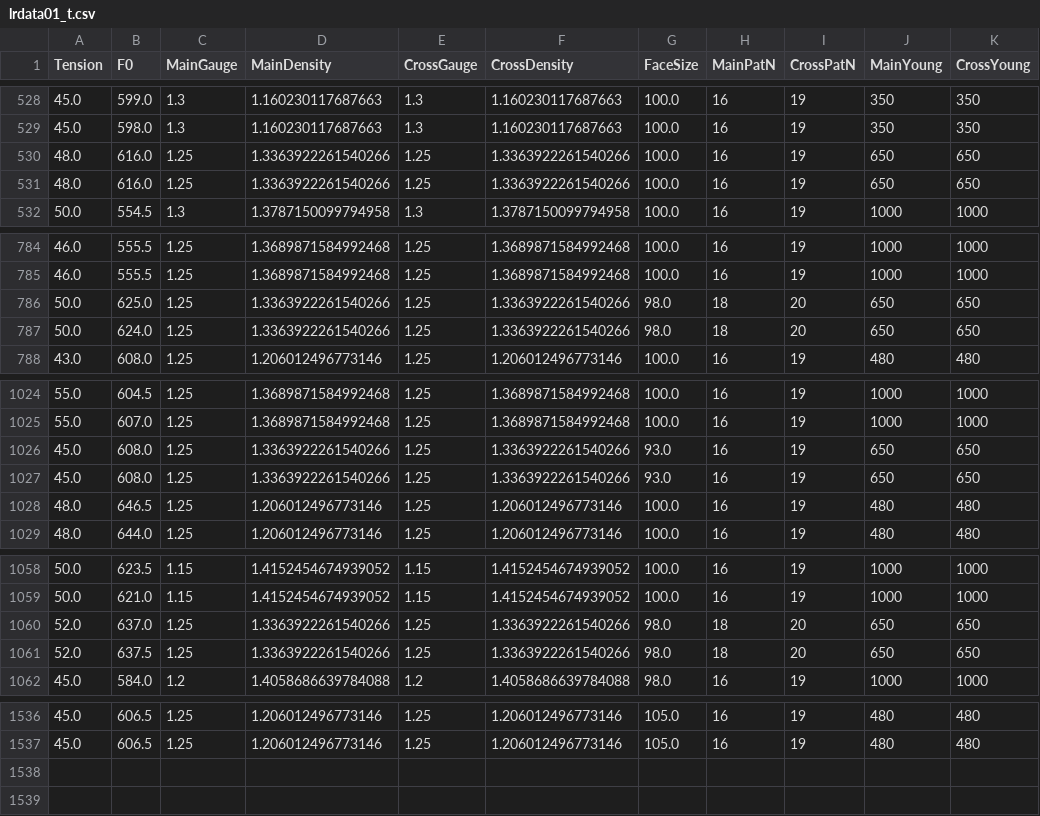
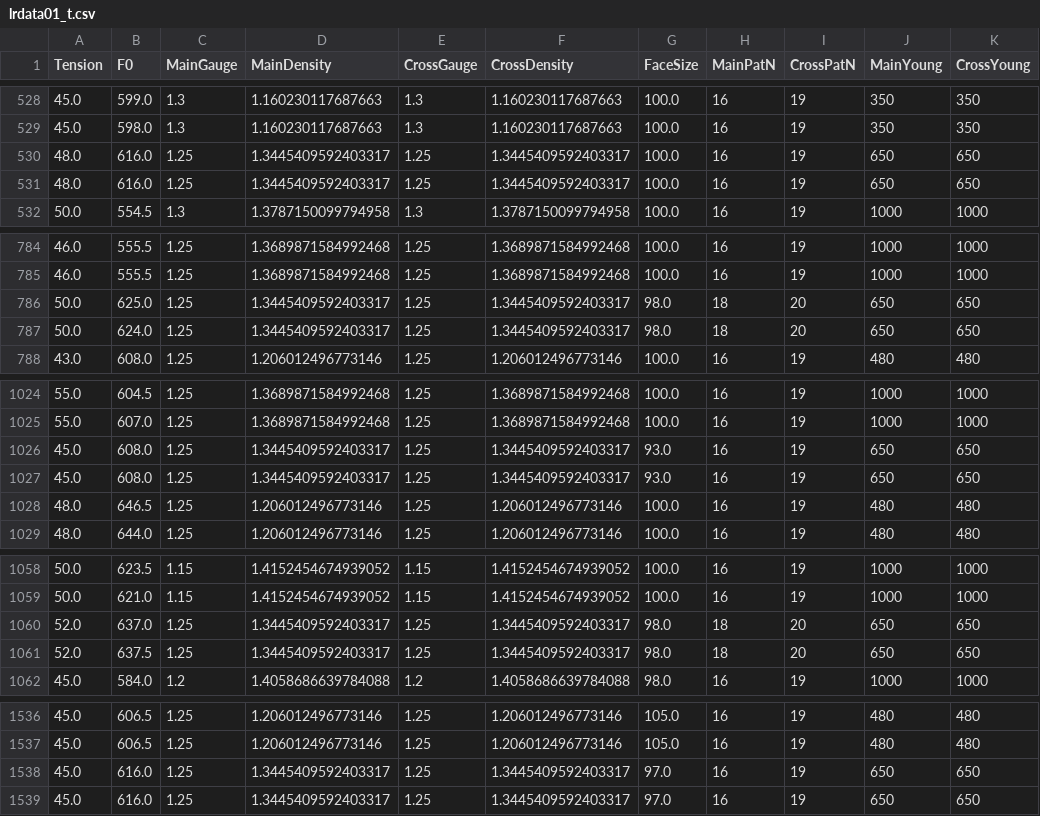
Before and after one commit to sugi-juku/get-tension, a CSV file: lrdata01_t.csv, drawn as a sheet; only a part is shown, gaps mark what is left out; the diff covers the shown part only.

```diff
--- a/lrdata01_t.csv
+++ b/lrdata01_t.csv
@@ -529,4 +529,4 @@ Tension,F0,MainGauge,MainDensity,CrossGauge,CrossDensity,FaceSize,MainPatN,Cross
 45.0,598.0,1.3,1.160230117687663,1.3,1.160230117687663,100.0,16,19,350,350
-48.0,616.0,1.25,1.3363922261540266,1.25,1.3363922261540266,100.0,16,19,650,650
-48.0,616.0,1.25,1.3363922261540266,1.25,1.3363922261540266,100.0,16,19,650,650
+48.0,616.0,1.25,1.3445409592403317,1.25,1.3445409592403317,100.0,16,19,650,650
+48.0,616.0,1.25,1.3445409592403317,1.25,1.3445409592403317,100.0,16,19,650,650
 50.0,554.5,1.3,1.3787150099794958,1.3,1.3787150099794958,100.0,16,19,1000,1000
@@ -785,4 +785,4 @@ Tension,F0,MainGauge,MainDensity,CrossGauge,CrossDensity,FaceSize,MainPatN,Cross
 46.0,555.5,1.25,1.3689871584992468,1.25,1.3689871584992468,100.0,16,19,1000,1000
-50.0,625.0,1.25,1.3363922261540266,1.25,1.3363922261540266,98.0,18,20,650,650
-50.0,624.0,1.25,1.3363922261540266,1.25,1.3363922261540266,98.0,18,20,650,650
+50.0,625.0,1.25,1.3445409592403317,1.25,1.3445409592403317,98.0,18,20,650,650
+50.0,624.0,1.25,1.3445409592403317,1.25,1.3445409592403317,98.0,18,20,650,650
 43.0,608.0,1.25,1.206012496773146,1.25,1.206012496773146,100.0,16,19,480,480
@@ -1025,4 +1025,4 @@ Tension,F0,MainGauge,MainDensity,CrossGauge,CrossDensity,FaceSize,MainPatN,Cross
 55.0,607.0,1.25,1.3689871584992468,1.25,1.3689871584992468,100.0,16,19,1000,1000
-45.0,608.0,1.25,1.3363922261540266,1.25,1.3363922261540266,93.0,16,19,650,650
-45.0,608.0,1.25,1.3363922261540266,1.25,1.3363922261540266,93.0,16,19,650,650
+45.0,608.0,1.25,1.3445409592403317,1.25,1.3445409592403317,93.0,16,19,650,650
+45.0,608.0,1.25,1.3445409592403317,1.25,1.3445409592403317,93.0,16,19,650,650
 48.0,646.5,1.25,1.206012496773146,1.25,1.206012496773146,100.0,16,19,480,480
@@ -1059,4 +1059,4 @@ Tension,F0,MainGauge,MainDensity,CrossGauge,CrossDensity,FaceSize,MainPatN,Cross
 50.0,621.0,1.15,1.4152454674939052,1.15,1.4152454674939052,100.0,16,19,1000,1000
-52.0,637.0,1.25,1.3363922261540266,1.25,1.3363922261540266,98.0,18,20,650,650
-52.0,637.5,1.25,1.3363922261540266,1.25,1.3363922261540266,98.0,18,20,650,650
+52.0,637.0,1.25,1.3445409592403317,1.25,1.3445409592403317,98.0,18,20,650,650
+52.0,637.5,1.25,1.3445409592403317,1.25,1.3445409592403317,98.0,18,20,650,650
 45.0,584.0,1.2,1.4058686639784088,1.2,1.4058686639784088,98.0,16,19,1000,1000
@@ -1537 +1537,3 @@ Tension,F0,MainGauge,MainDensity,CrossGauge,CrossDensity,FaceSize,MainPatN,Cross
 45.0,606.5,1.25,1.206012496773146,1.25,1.206012496773146,105.0,16,19,480,480
+45.0,616.0,1.25,1.3445409592403317,1.25,1.3445409592403317,97.0,16,19,650,650
+45.0,616.0,1.25,1.3445409592403317,1.25,1.3445409592403317,97.0,16,19,650,650
```
Also changed, not shown: 8 edited cells elsewhere in this file, lrcoef01_t.csv, lrstcor01_t.csv, 3 other files.
